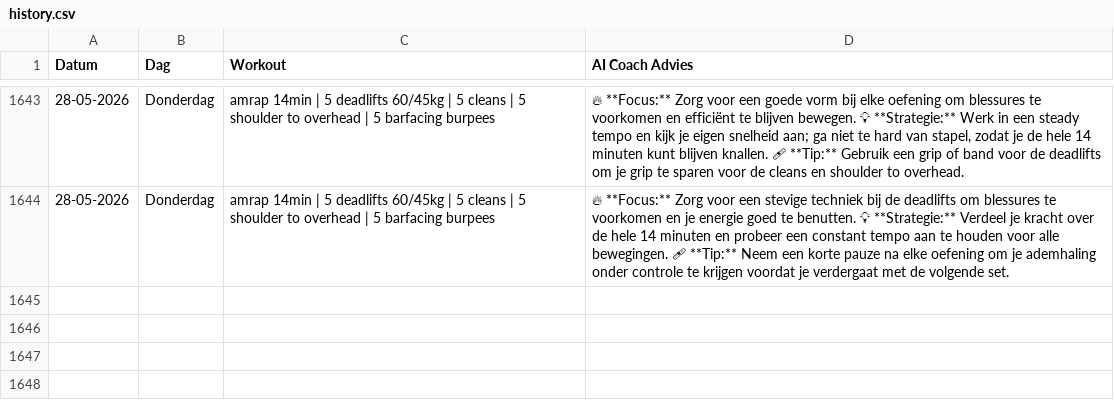
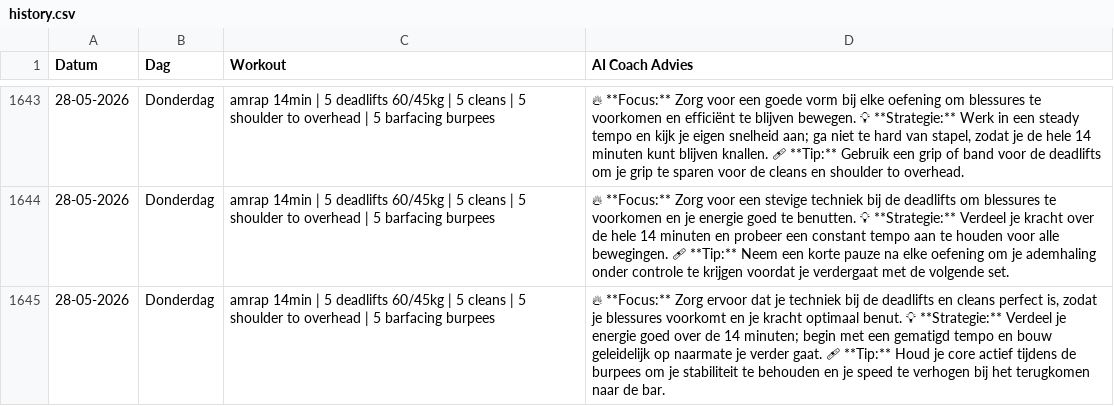
Before and after one commit to brarooijakkers-ai/bink-scraper, a CSV file: history.csv, drawn as a sheet; only a part is shown, gaps mark what is left out.

```diff
--- a/history.csv
+++ b/history.csv
@@ -1644 +1644,2 @@ Datum,Dag,Workout,AI Coach Advies
 28-05-2026,Donderdag,amrap 14min | 5 deadlifts 60/45kg | 5 cleans | 5 shoulder to overhead | 5 barfacing burpees,🔥 **Focus:** Zorg voor een stevige techniek bij de deadlifts om blessures te voorkomen en je energie goed te benutten.   💡 **Strategie:** Verdeel je kracht over de hele 14 minuten en probeer een constant tempo aan te houden voor alle bewegingen.   🩹 **Tip:** Neem een korte pauze na elke oefening om je ademhaling onder controle te krijgen voordat je verdergaat met de volgende set.
+28-05-2026,Donderdag,amrap 14min | 5 deadlifts 60/45kg | 5 cleans | 5 shoulder to overhead | 5 barfacing burpees,"🔥 **Focus:** Zorg ervoor dat je techniek bij de deadlifts en cleans perfect is, zodat je blessures voorkomt en je kracht optimaal benut.   💡 **Strategie:** Verdeel je energie goed over de 14 minuten; begin met een gematigd tempo en bouw geleidelijk op naarmate je verder gaat.   🩹 **Tip:** Houd je core actief tijdens de burpees om je stabiliteit te behouden en je speed te verhogen bij het terugkomen naar de bar."
```
Also changed, not shown: 1 other file.
